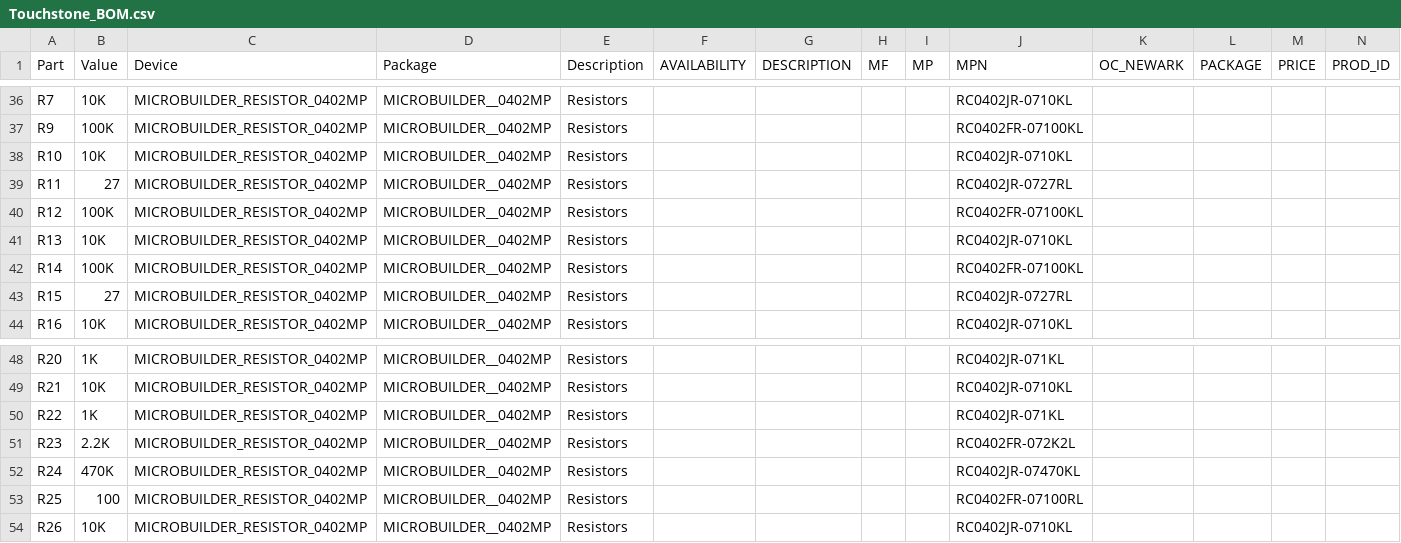
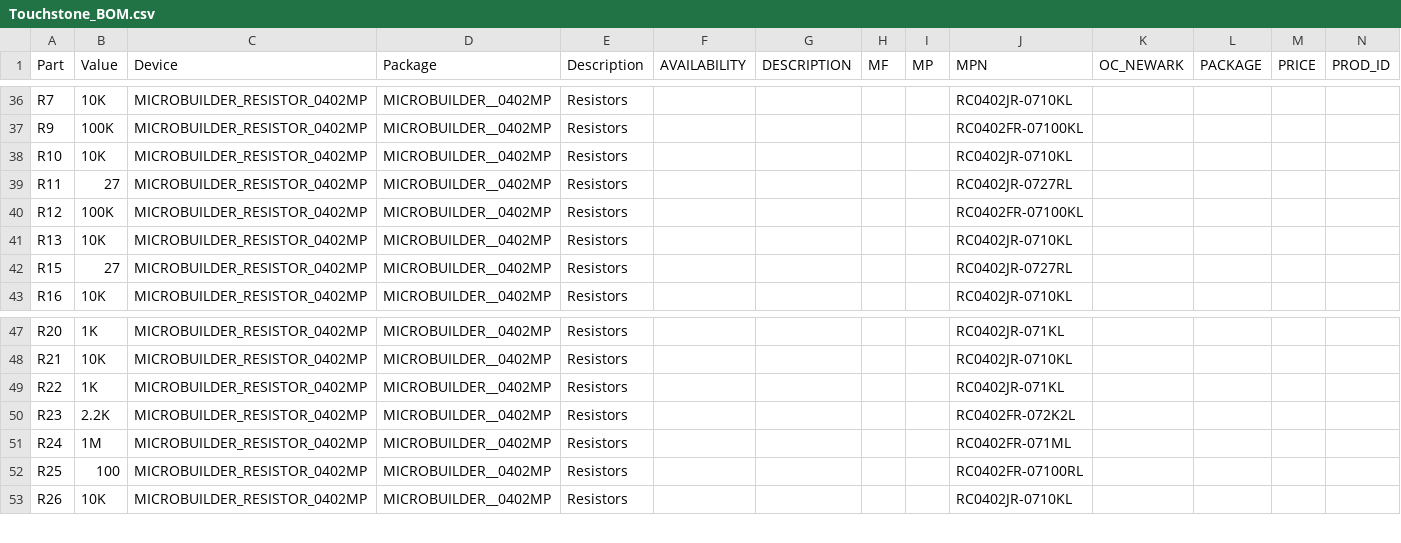
Before and after one commit to rosetta-home/Touchstone, a CSV file: hardware/Touchstone_BOM.csv, drawn as a sheet; only a part is shown, gaps mark what is left out; removed rows and columns are numbered as before the commit, all else as after; rows hold the shown columns only; the diff names each change by its address in the sheet, - before the commit and + after, or states it on an @@ line.

Commit message:
BOM update
- 1M resistor added
- 100K resistor removed

```diff
--- a/hardware/Touchstone_BOM.csv
+++ b/hardware/Touchstone_BOM.csv
-row 42: R14 | 100K | MICROBUILDER_RESISTOR_0402MP | MICROBUILDER__0402MP | Resistors |  |  |  |  | RC0402FR-07100KL
-B51 (Value): 470K
+B51 (Value): 1M
-J51 (MPN): RC0402JR-07470KL
+J51 (MPN): RC0402FR-071ML
```
